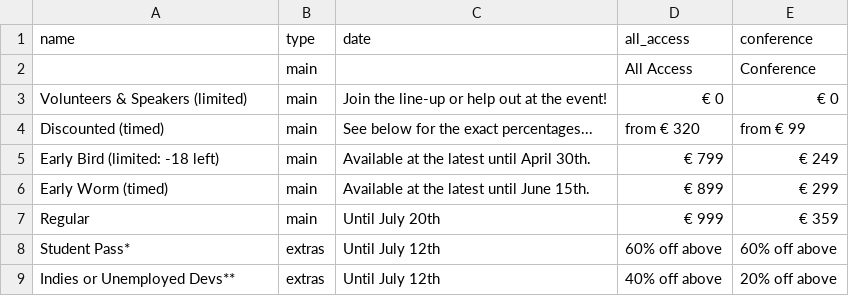
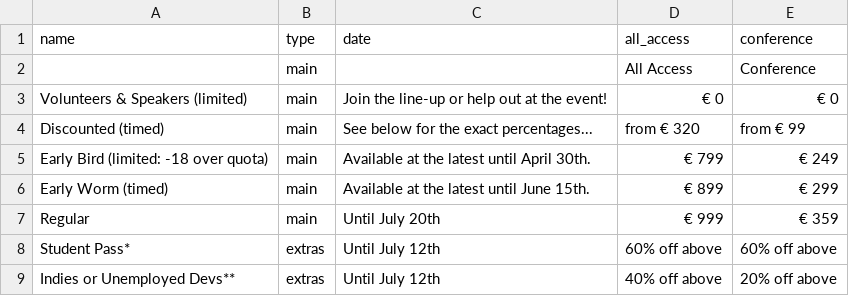
Before and after one commit to speedingdeer/nucl.ai, a CSV file: _data/tickets_price.csv, drawn as a sheet.

```diff
--- a/_data/tickets_price.csv
+++ b/_data/tickets_price.csv
@@ -4,3 +4,3 @@ Volunteers & Speakers (limited),main,Join the line-up or help out at the event!,
 Discounted (timed),main,See below for the exact percentages...,from € 320,from € 99
-Early Bird (limited: -18 left),main,Available at the latest until April 30th.,€ 799,€ 249
+Early Bird (limited: -18 over quota),main,Available at the latest until April 30th.,€ 799,€ 249
 Early Worm (timed),main,Available at the latest until June 15th.,€ 899,€ 299
```
Also changed, not shown: 1 other file.
